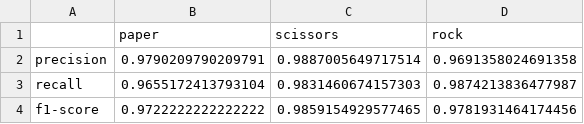
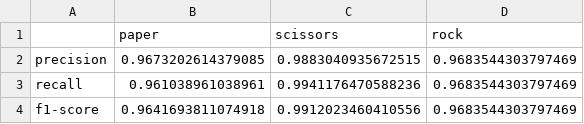
Before and after one commit to ZeeFcd/BevGepTan, a CSV file: report.csv, drawn as a sheet.

```diff
--- a/report.csv
+++ b/report.csv
@@ -1,4 +1,4 @@
 ,paper,scissors,rock
-precision,0.9790209790209791,0.9887005649717514,0.9691358024691358
-recall,0.9655172413793104,0.9831460674157303,0.9874213836477987
-f1-score,0.9722222222222222,0.9859154929577465,0.9781931464174456
+precision,0.9673202614379085,0.9883040935672515,0.9683544303797469
+recall,0.961038961038961,0.9941176470588236,0.9683544303797469
+f1-score,0.9641693811074918,0.9912023460410556,0.9683544303797469
```
Also changed, not shown: 5 other files.
